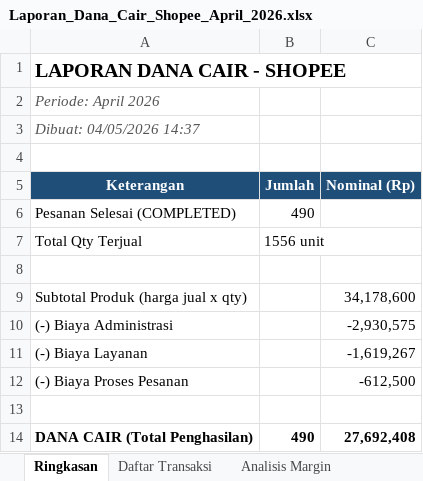
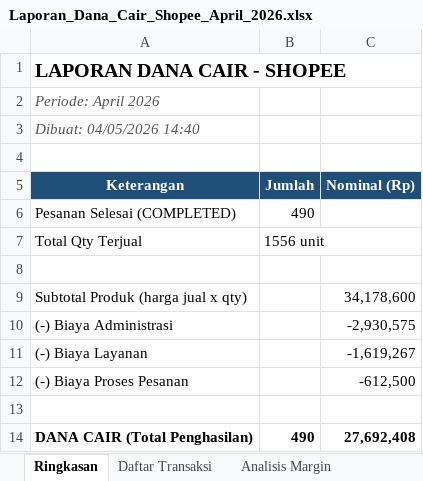
Before and after one commit to bagitulis/omni, an Excel workbook: scripts/finance-reports/output/Laporan_Dana_Cair_Shopee_April_2026.xlsx, sheet Ringkasan, drawn as a sheet; values as stored, in another font and other column widths than the file's, no borders; the diff names each change by its address in the sheet, - before the commit and + after, or states it on an @@ line.

```diff
--- a/scripts/finance-reports/output/Laporan_Dana_Cair_Shopee_April_2026.xlsx (sheet Ringkasan)
+++ b/scripts/finance-reports/output/Laporan_Dana_Cair_Shopee_April_2026.xlsx (sheet Ringkasan)
-A3 (Keterangan): Dibuat: 04/05/2026 14:37
+A3 (Keterangan): Dibuat: 04/05/2026 14:40
```
Also changed, not shown: sheet Analisis Margin, 1 other file.
